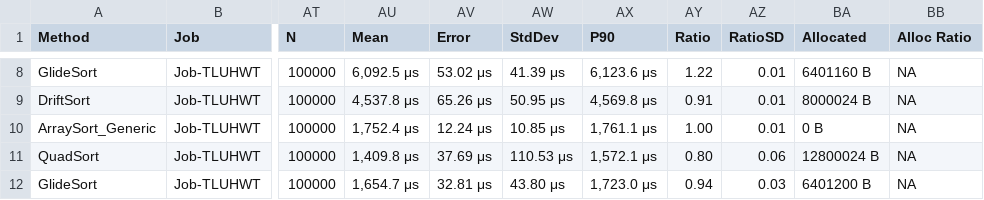
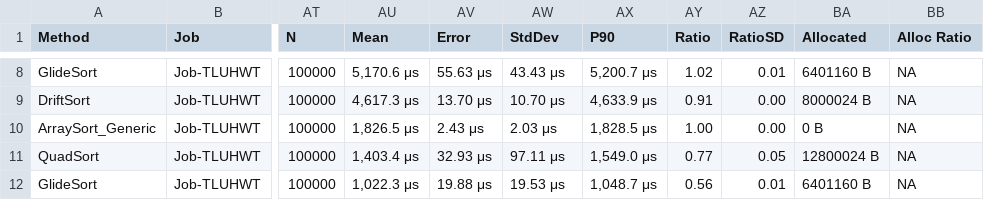
Before and after one commit to ShuiRuTian/csharp-sorts, a CSV file: benchmarks/results/Sorts.Benchmarks.TypeMatrixBench.TypeMatrixStruct128-report.csv, drawn as a sheet; only a part is shown, gaps mark what is left out; the diff covers the shown part only; the diff names each change by its address in the sheet, - before the commit and + after, or states it on an @@ line.

```diff
--- a/benchmarks/results/Sorts.Benchmarks.TypeMatrixBench.TypeMatrixStruct128-report.csv
+++ b/benchmarks/results/Sorts.Benchmarks.TypeMatrixBench.TypeMatrixStruct128-report.csv
-AU8 (Mean): 6,092.5 μs
+AU8 (Mean): 5,170.6 μs
-AV8 (Error): 53.02 μs
+AV8 (Error): 55.63 μs
-AW8 (StdDev): 41.39 μs
+AW8 (StdDev): 43.43 μs
-AX8 (P90): 6,123.6 μs
+AX8 (P90): 5,200.7 μs
-AY8 (Ratio): 1.22
+AY8 (Ratio): 1.02
-AU9 (Mean): 4,537.8 μs
+AU9 (Mean): 4,617.3 μs
-AV9 (Error): 65.26 μs
+AV9 (Error): 13.70 μs
-AW9 (StdDev): 50.95 μs
+AW9 (StdDev): 10.70 μs
-AX9 (P90): 4,569.8 μs
+AX9 (P90): 4,633.9 μs
-AZ9:AZ10 (RatioSD): 0.01
+AZ9:AZ10 (RatioSD): 0.00
-AU10 (Mean): 1,752.4 μs
+AU10 (Mean): 1,826.5 μs
-AV10 (Error): 12.24 μs
+AV10 (Error): 2.43 μs
-AW10 (StdDev): 10.85 μs
+AW10 (StdDev): 2.03 μs
-AX10 (P90): 1,761.1 μs
+AX10 (P90): 1,828.5 μs
-AU11 (Mean): 1,409.8 μs
+AU11 (Mean): 1,403.4 μs
-AV11 (Error): 37.69 μs
+AV11 (Error): 32.93 μs
-AW11 (StdDev): 110.53 μs
+AW11 (StdDev): 97.11 μs
-AX11 (P90): 1,572.1 μs
+AX11 (P90): 1,549.0 μs
-AY11 (Ratio): 0.80
+AY11 (Ratio): 0.77
-AZ11 (RatioSD): 0.06
+AZ11 (RatioSD): 0.05
-AU12 (Mean): 1,654.7 μs
+AU12 (Mean): 1,022.3 μs
-AV12 (Error): 32.81 μs
+AV12 (Error): 19.88 μs
-AW12 (StdDev): 43.80 μs
+AW12 (StdDev): 19.53 μs
-AX12 (P90): 1,723.0 μs
+AX12 (P90): 1,048.7 μs
-AY12 (Ratio): 0.94
+AY12 (Ratio): 0.56
-AZ12 (RatioSD): 0.03
+AZ12 (RatioSD): 0.01
-BA12 (Allocated): 6401200 B
+BA12 (Allocated): 6401160 B
```
Also changed, not shown: 58 edited cells elsewhere in this file, benchmarks/results/Sorts.Benchmarks.BaselineBench-report.csv, benchmarks/results/Sorts.Benchmarks.CoreMatrixBench-report.csv, 14 other files.
